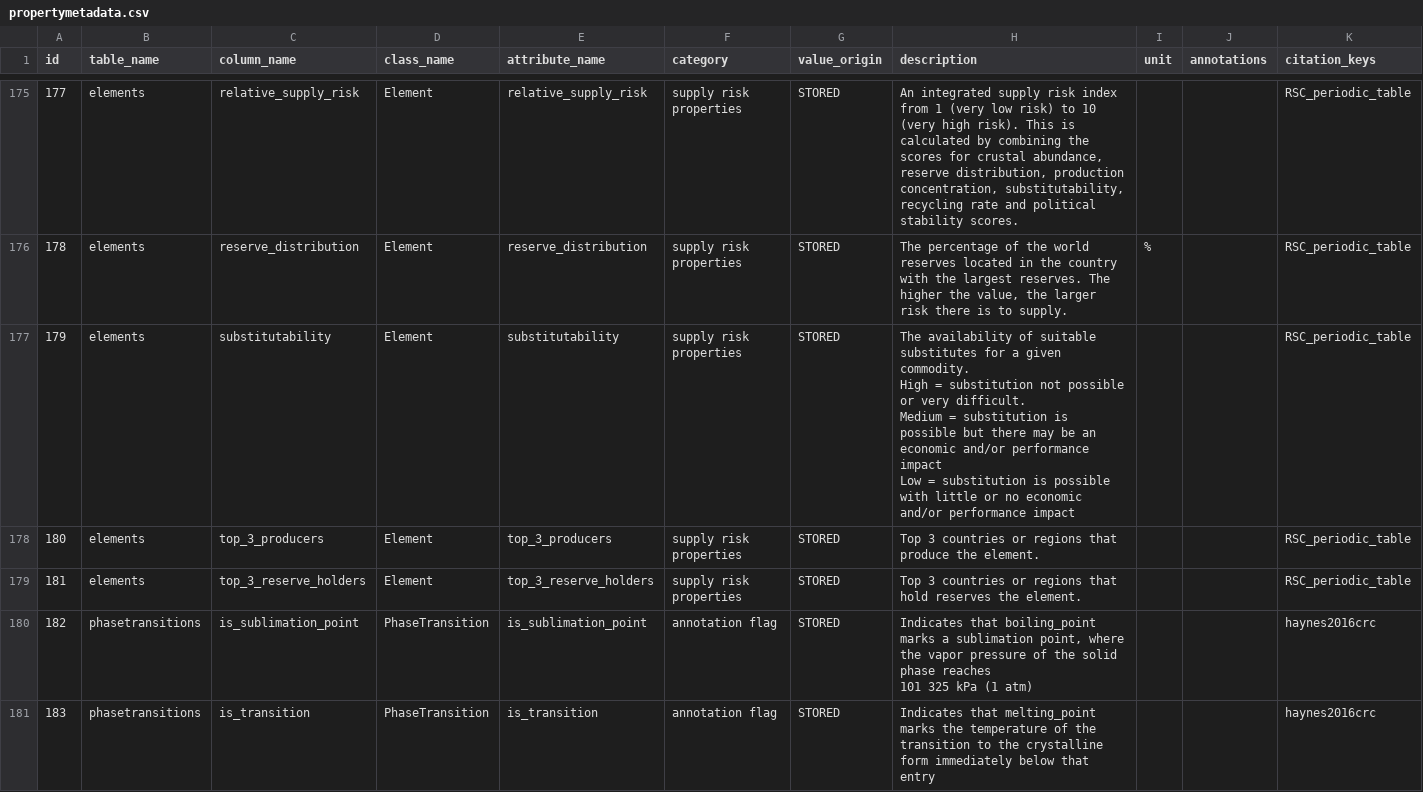
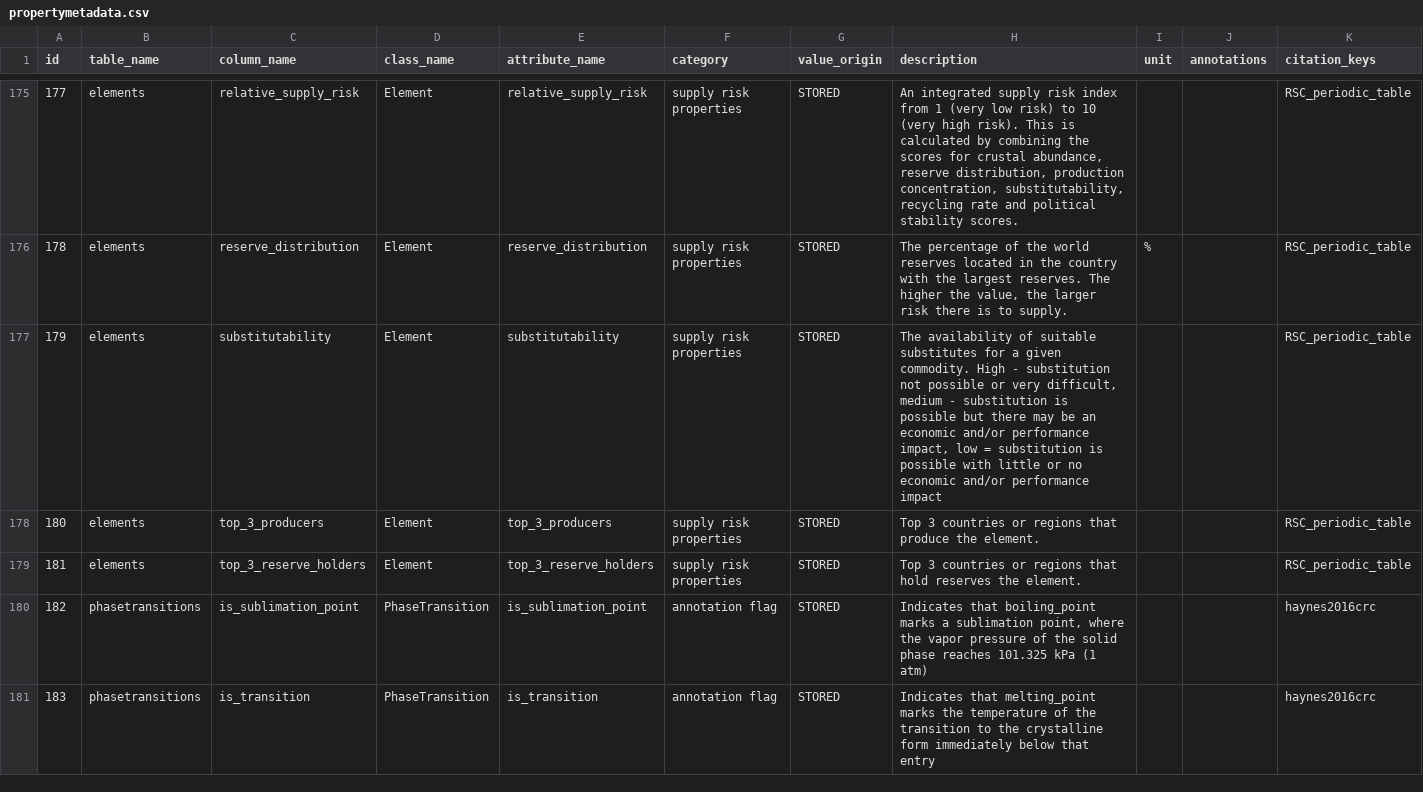
Before and after one commit to lmmentel/mendeleev-data, a CSV file: data/csv/propertymetadata.csv, drawn as a sheet; only a part is shown, gaps mark what is left out; ↵ is a line break in a cell; the diff covers the shown part only; the diff names each change by its address in the sheet, - before the commit and + after, or states it on an @@ line.

```diff
--- a/data/csv/propertymetadata.csv
+++ b/data/csv/propertymetadata.csv
-H177 (description): …commodity. ↵ High = substitution not possible or very difficult. ↵ Medium = substitution is possible but there may be an economic and/or performance impact ↵ Low = substitution…
+H177 (description): …commodity. High - substitution not possible or very difficult, medium - substitution is possible but there may be an economic and/or performance impact, low = substitution…
-H180 (description): …phase reaches ↵ 101 325 kPa (1…
+H180 (description): …phase reaches 101.325 kPa (1…
```
Also changed, not shown: 2 added rows and 13 edited cells elsewhere in this file, data/csv/elements.csv, 13 other files.
